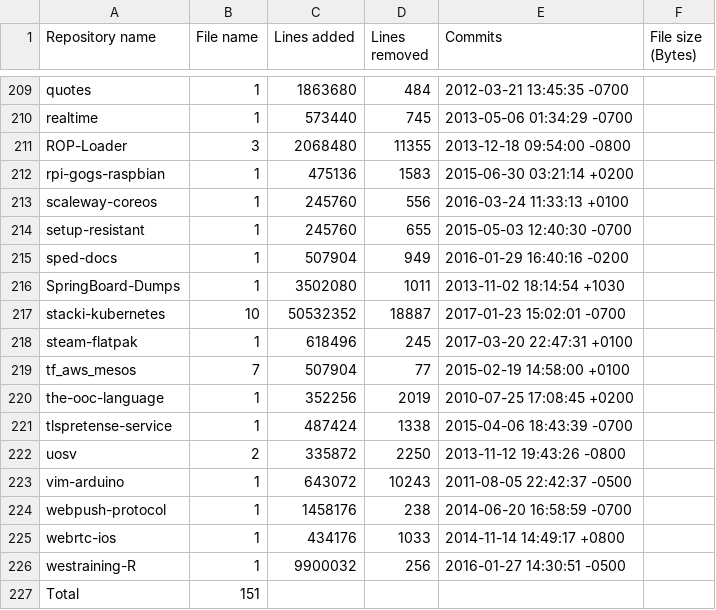
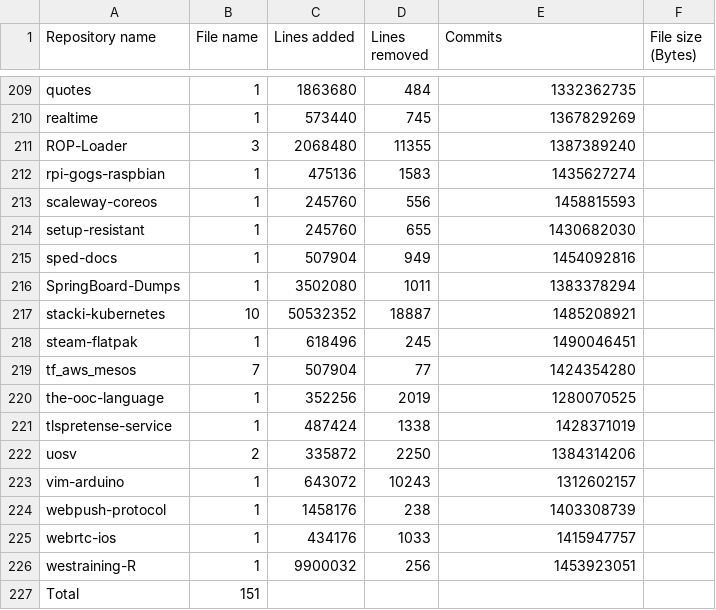
Before and after one commit to Protofall/David-SCons-Make-Research, a CSV file: results/Makefile.csv, drawn as a sheet; only a part is shown, gaps mark what is left out; the diff covers the shown part only; the diff names each change by its address in the sheet, - before the commit and + after, or states it on an @@ line.

```diff
--- a/results/Makefile.csv
+++ b/results/Makefile.csv
-E209 (Commits): 2012-03-21 13:45:35 -0700
+E209 (Commits): 1332362735
-E210 (Commits): 2013-05-06 01:34:29 -0700
+E210 (Commits): 1367829269
-E211 (Commits): 2013-12-18 09:54:00 -0800
+E211 (Commits): 1387389240
-E212 (Commits): 2015-06-30 03:21:14 +0200
+E212 (Commits): 1435627274
-E213 (Commits): 2016-03-24 11:33:13 +0100
+E213 (Commits): 1458815593
-E214 (Commits): 2015-05-03 12:40:30 -0700
+E214 (Commits): 1430682030
-E215 (Commits): 2016-01-29 16:40:16 -0200
+E215 (Commits): 1454092816
-E216 (Commits): 2013-11-02 18:14:54 +1030
+E216 (Commits): 1383378294
-E217 (Commits): 2017-01-23 15:02:01 -0700
+E217 (Commits): 1485208921
-E218 (Commits): 2017-03-20 22:47:31 +0100
+E218 (Commits): 1490046451
-E219 (Commits): 2015-02-19 14:58:00 +0100
+E219 (Commits): 1424354280
-E220 (Commits): 2010-07-25 17:08:45 +0200
+E220 (Commits): 1280070525
-E221 (Commits): 2015-04-06 18:43:39 -0700
+E221 (Commits): 1428371019
-E222 (Commits): 2013-11-12 19:43:26 -0800
+E222 (Commits): 1384314206
-E223 (Commits): 2011-08-05 22:42:37 -0500
+E223 (Commits): 1312602157
-E224 (Commits): 2014-06-20 16:58:59 -0700
+E224 (Commits): 1403308739
-E225 (Commits): 2014-11-14 14:49:17 +0800
+E225 (Commits): 1415947757
-E226 (Commits): 2016-01-27 14:30:51 -0500
+E226 (Commits): 1453923051
```
Also changed, not shown: 54 edited cells elsewhere in this file, results/SConstruct.csv, 1 other file.
